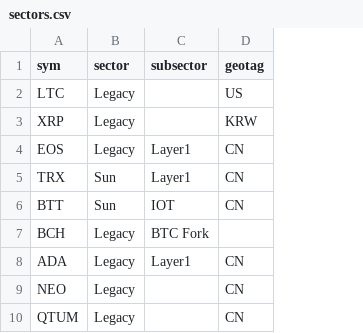
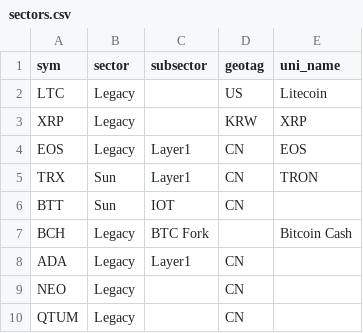
Before and after one commit to jjshih/sk101, a CSV file: sectors.csv, drawn as a sheet; only a part is shown; the diff names each change by its address in the sheet, - before the commit and + after, or states it on an @@ line.

Commit message:
Add files via upload

```diff
--- a/sectors.csv
+++ b/sectors.csv
+column E (uni_name), rows 2-7: Litecoin | XRP | EOS | TRON |  | Bitcoin Cash
```
